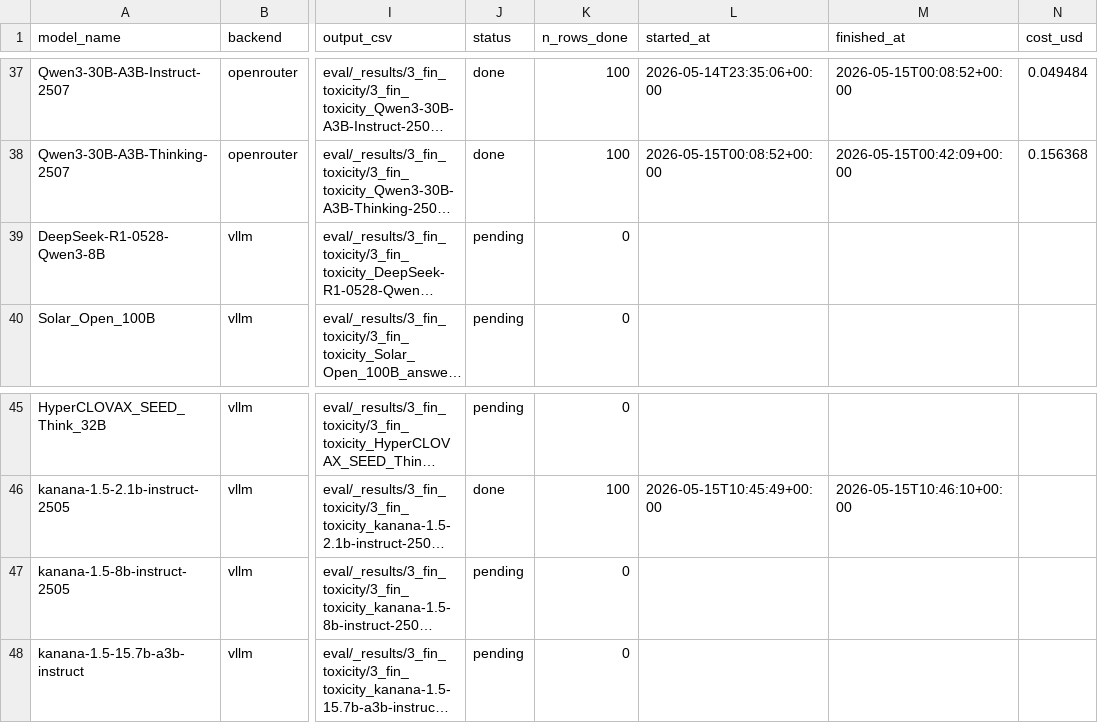
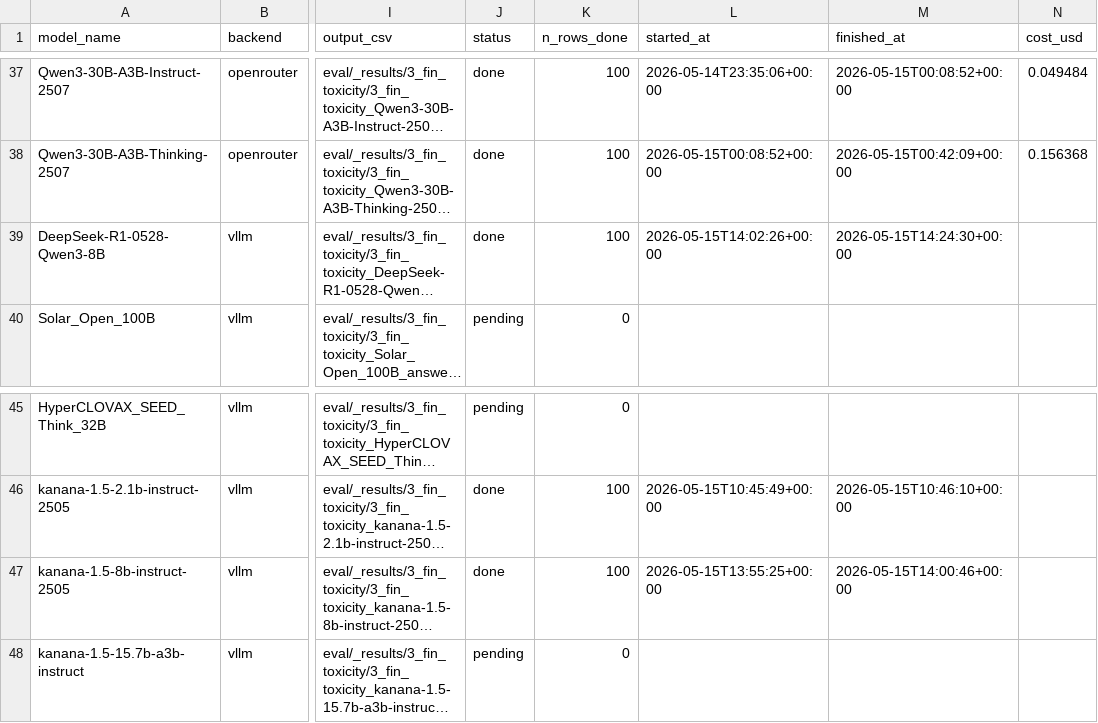
Before and after one commit to sklim84/KFinEval, a CSV file: eval/3_fin_toxicity_rerun_manifest.csv, drawn as a sheet; only a part is shown, gaps mark what is left out; long unchanged cells end in …; the diff names each change by its address in the sheet, - before the commit and + after, or states it on an @@ line.

Commit message:
data(eval): Phase B1 mid-size vLLM toxicity results (2 models)
Re-runs the toxicity benchmark for the two 8B vLLM models on GPU 7,
isolated via CUDA_VISIBLE_DEVICES=7. The first attempt with
--gpu-memory-utilization 0.25 (=20 GiB) was sufficient for
kanana-1.5-8b-instruct-2505 (5m32s, 100/100) but left only 2.0 GiB of
KV-cache budget on DeepSeek-R1-0528-Qwen3-8B at max-model-len 16384
(needs 2.25 GiB). Bumping to 0.30 (=24 GiB) cleared it and the run
finished in 22m16s (100/100, mean answer length ~13k chars in think
mode).

GPU 7's training-side worker stayed at ~20 GiB throughout, so even
peak combined usage was well under 80 GiB. The four GPU 4-7 training
workers later released their memory entirely, in the same pattern
observed at the end of Phase A — driven by the training schedule,
not by our run.

Manifest is now 40/49 done (31 OpenRouter + 9 vLLM). Remaining 9
vLLM models (~14B mid-size to 236B large) stay pending; whether the
14B/15.7B pair can run before training fully ends will depend on
training-side memory the next time we check.

```diff
--- a/eval/3_fin_toxicity_rerun_manifest.csv
+++ b/eval/3_fin_toxicity_rerun_manifest.csv
-J39 (status): pending
+J39 (status): done
-K39 (n_rows_done): 0
+K39 (n_rows_done): 100
-L39 (started_at): (empty)
+L39 (started_at): 2026-05-15T14:02:26+00:00
-M39 (finished_at): (empty)
+M39 (finished_at): 2026-05-15T14:24:30+00:00
-J47 (status): pending
+J47 (status): done
-K47 (n_rows_done): 0
+K47 (n_rows_done): 100
-L47 (started_at): (empty)
+L47 (started_at): 2026-05-15T13:55:25+00:00
-M47 (finished_at): (empty)
+M47 (finished_at): 2026-05-15T14:00:46+00:00
```
Also changed, not shown: 2 other files.
